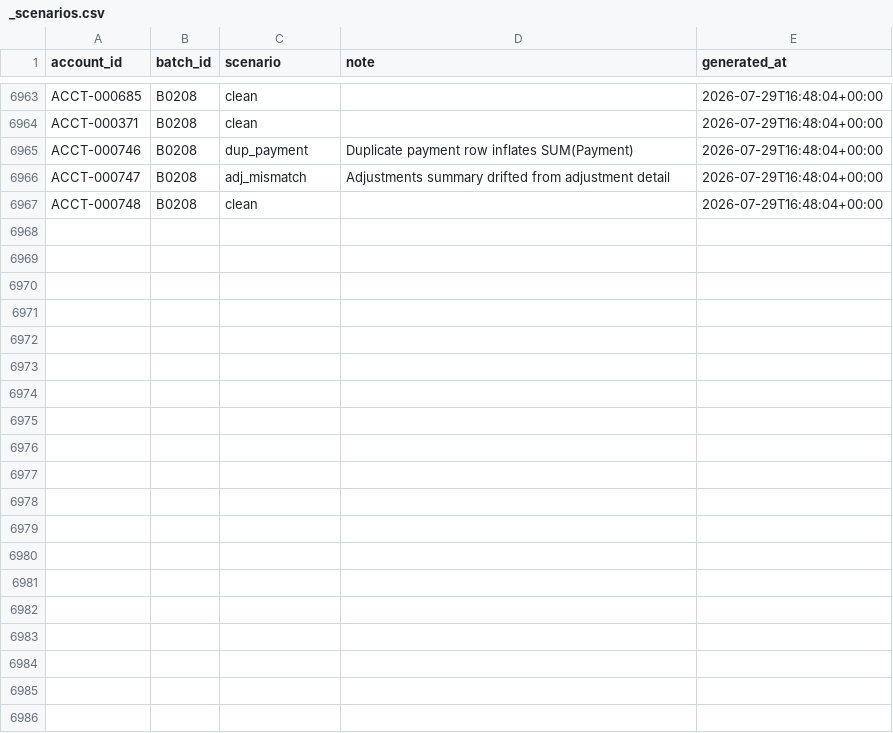
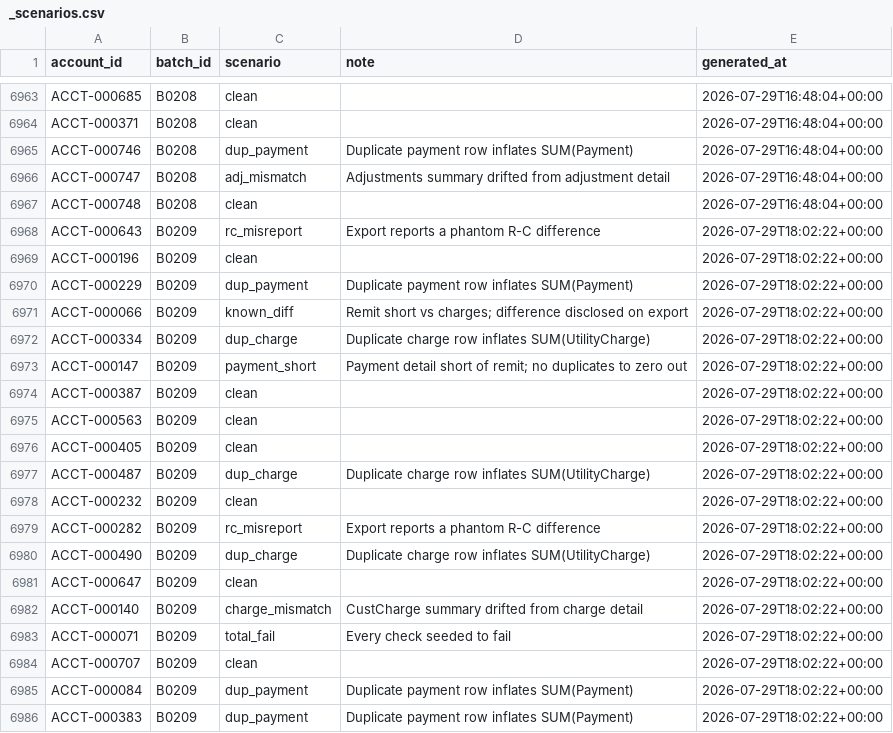
Before and after one commit to jelendu/remit-reconciliation-engine, a CSV file: data_gen/output/_scenarios.csv, drawn as a sheet; only a part is shown, gaps mark what is left out; the diff covers the shown part only; the diff names each change by its address in the sheet, - before the commit and + after, or states it on an @@ line.

```diff
--- a/data_gen/output/_scenarios.csv
+++ b/data_gen/output/_scenarios.csv
+row 6968: ACCT-000643 | B0209 | rc_misreport | Export reports a phantom R-C difference | 2026-07-29T18:02:22+00:00
+row 6969: ACCT-000196 | B0209 | clean |  | 2026-07-29T18:02:22+00:00
+row 6970: ACCT-000229 | B0209 | dup_payment | Duplicate payment row inflates SUM(Payment) | 2026-07-29T18:02:22+00:00
+row 6971: ACCT-000066 | B0209 | known_diff | Remit short vs charges; difference disclosed on export | 2026-07-29T18:02:22+00:00
+row 6972: ACCT-000334 | B0209 | dup_charge | Duplicate charge row inflates SUM(UtilityCharge) | 2026-07-29T18:02:22+00:00
+row 6973: ACCT-000147 | B0209 | payment_short | Payment detail short of remit; no duplicates to zero out | 2026-07-29T18:02:22+00:00
+row 6974: ACCT-000387 | B0209 | clean |  | 2026-07-29T18:02:22+00:00
+row 6975: ACCT-000563 | B0209 | clean |  | 2026-07-29T18:02:22+00:00
+row 6976: ACCT-000405 | B0209 | clean |  | 2026-07-29T18:02:22+00:00
+row 6977: ACCT-000487 | B0209 | dup_charge | Duplicate charge row inflates SUM(UtilityCharge) | 2026-07-29T18:02:22+00:00
+row 6978: ACCT-000232 | B0209 | clean |  | 2026-07-29T18:02:22+00:00
+row 6979: ACCT-000282 | B0209 | rc_misreport | Export reports a phantom R-C difference | 2026-07-29T18:02:22+00:00
+row 6980: ACCT-000490 | B0209 | dup_charge | Duplicate charge row inflates SUM(UtilityCharge) | 2026-07-29T18:02:22+00:00
+row 6981: ACCT-000647 | B0209 | clean |  | 2026-07-29T18:02:22+00:00
+row 6982: ACCT-000140 | B0209 | charge_mismatch | CustCharge summary drifted from charge detail | 2026-07-29T18:02:22+00:00
+row 6983: ACCT-000071 | B0209 | total_fail | Every check seeded to fail | 2026-07-29T18:02:22+00:00
+row 6984: ACCT-000707 | B0209 | clean |  | 2026-07-29T18:02:22+00:00
+row 6985: ACCT-000084 | B0209 | dup_payment | Duplicate payment row inflates SUM(Payment) | 2026-07-29T18:02:22+00:00
+row 6986: ACCT-000383 | B0209 | dup_payment | Duplicate payment row inflates SUM(Payment) | 2026-07-29T18:02:22+00:00
```
Also changed, not shown: 11 added rows elsewhere in this file, data_gen/output/adjustment_amts.csv, data_gen/output/adjustments.csv, 17 other files.
